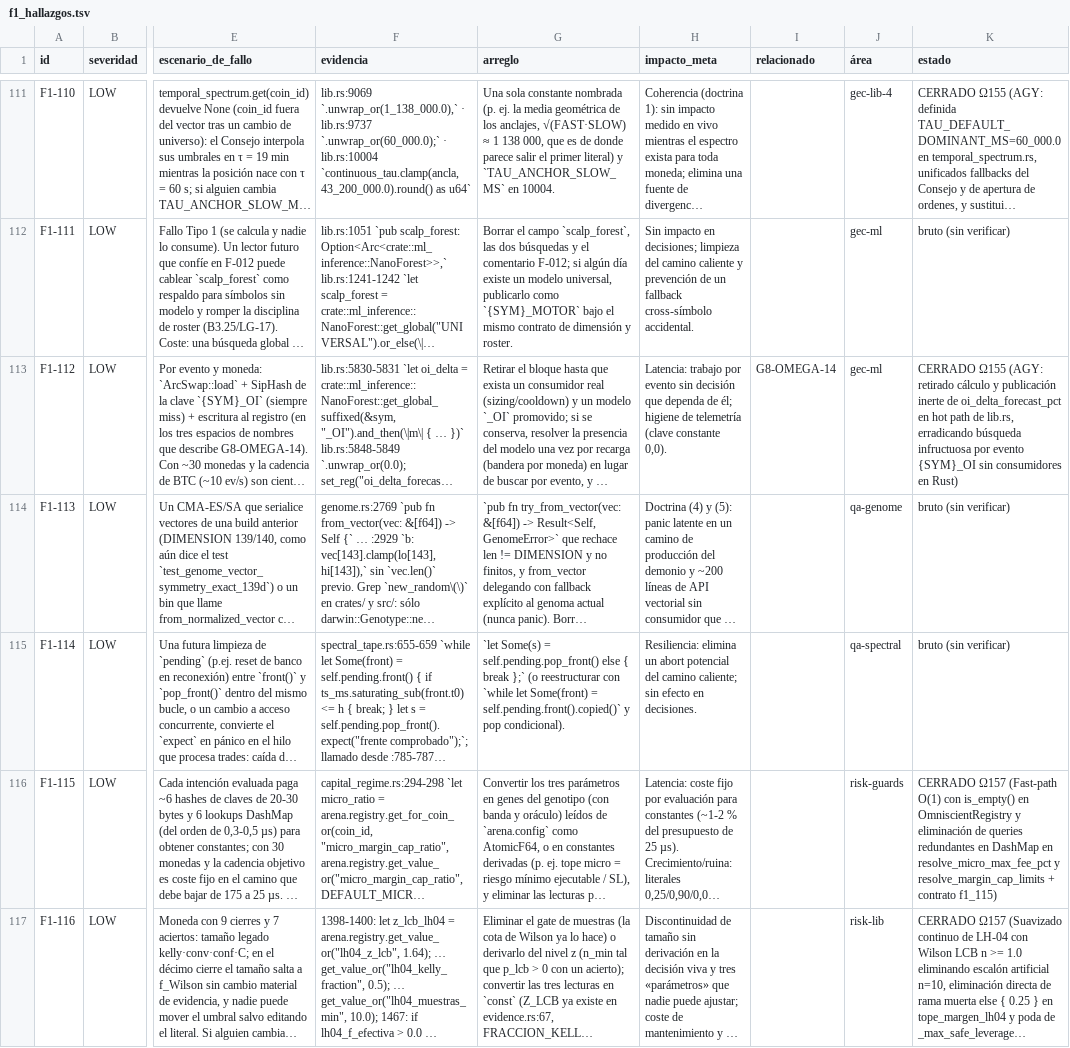
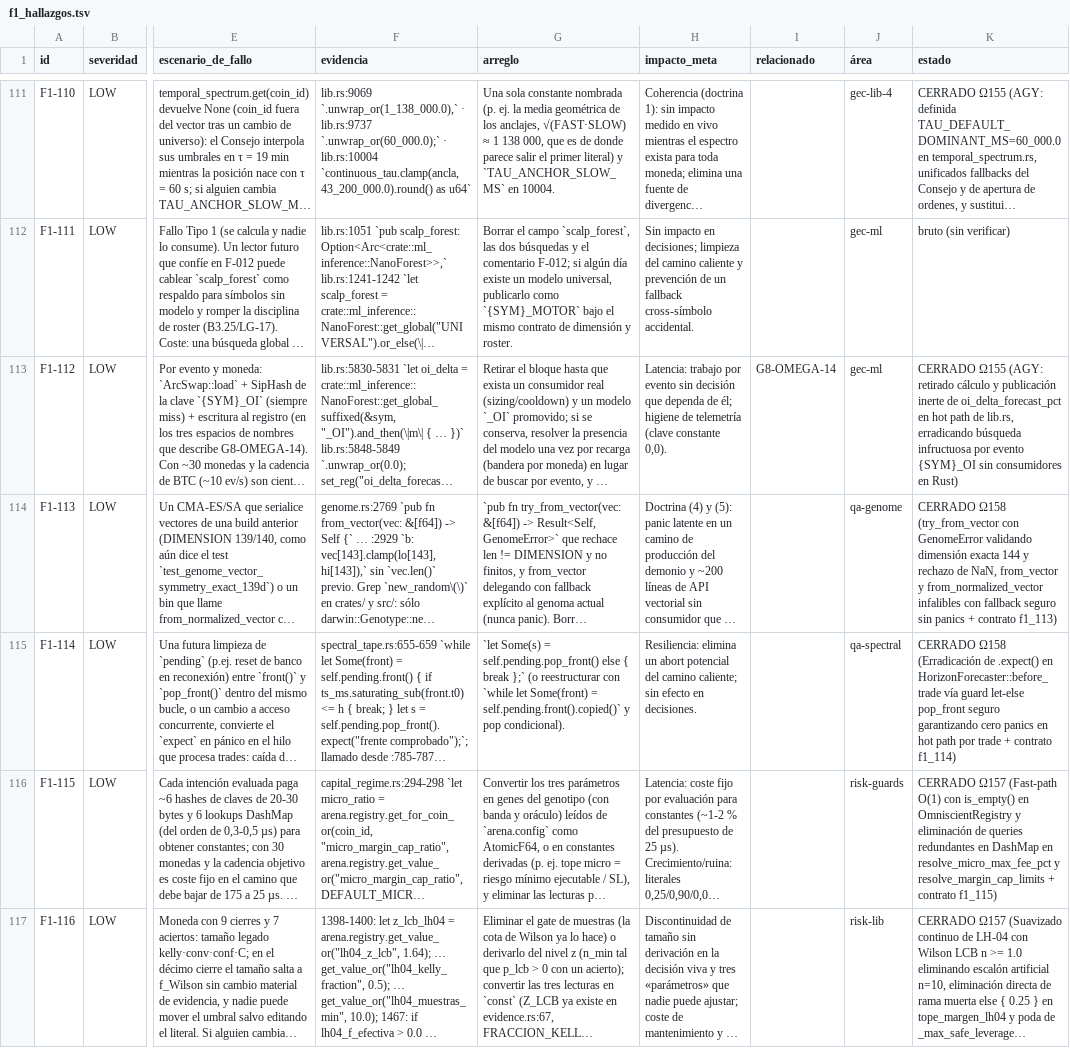
Before and after one commit to Jhona-la/Trader-Gemini, a TSV file: docs/audit/fable/f1_hallazgos.tsv, drawn as a sheet; only a part is shown, gaps mark what is left out; long unchanged cells end in …; the diff names each change by its address in the sheet, - before the commit and + after, or states it on an @@ line.

Commit message:
feat(audit): Ola Ω158 — cierre F1-113 (try_from_vector anti-panic), F1-114 (erradicación .expect en spectral_tape) y desbloqueo CI perceptron_gate

```diff
--- a/docs/audit/fable/f1_hallazgos.tsv
+++ b/docs/audit/fable/f1_hallazgos.tsv
-K114 (estado): bruto (sin verificar)
+K114 (estado): CERRADO Ω158 (try_from_vector con GenomeError validando dimensión exacta 144 y rechazo de NaN, from_vector y from_normalized_vector infalibles con fallback seguro sin panics + contrato f1_113)
-K115 (estado): bruto (sin verificar)
+K115 (estado): CERRADO Ω158 (Erradicación de .expect() en HorizonForecaster::before_trade vía guard let-else pop_front seguro garantizando cero panics en hot path por trade + contrato f1_114)
```
Also changed, not shown: 9 other files.
